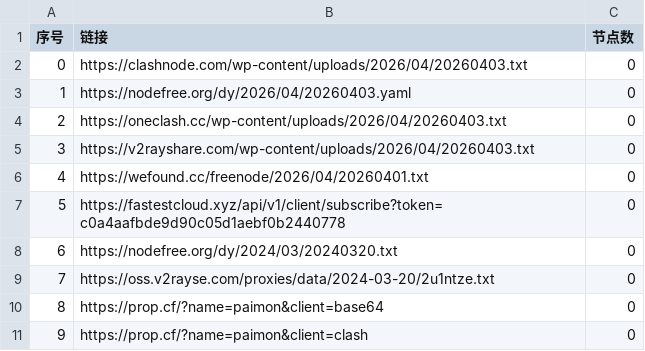
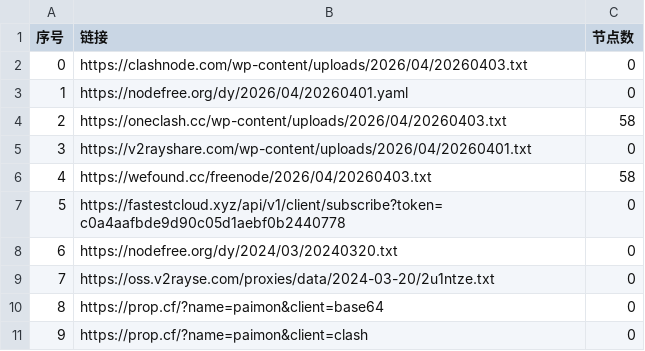
Before and after one commit to ncn2023/AutoMergePublicNodes, a CSV file: list_result.csv, drawn as a sheet; only a part is shown.

```diff
--- a/list_result.csv
+++ b/list_result.csv
@@ -2,6 +2,6 @@
 0,https://clashnode.com/wp-content/uploads/2026/04/20260403.txt,0
-1,https://nodefree.org/dy/2026/04/20260403.yaml,0
-2,https://oneclash.cc/wp-content/uploads/2026/04/20260403.txt,0
-3,https://v2rayshare.com/wp-content/uploads/2026/04/20260403.txt,0
-4,https://wefound.cc/freenode/2026/04/20260401.txt,0
+1,https://nodefree.org/dy/2026/04/20260401.yaml,0
+2,https://oneclash.cc/wp-content/uploads/2026/04/20260403.txt,58
+3,https://v2rayshare.com/wp-content/uploads/2026/04/20260401.txt,0
+4,https://wefound.cc/freenode/2026/04/20260403.txt,58
 5,https://fastestcloud.xyz/api/v1/client/subscribe?token=c0a4aafbde9d90c05d1aebf0b2440778,0
```
Also changed, not shown: 4 other files.
